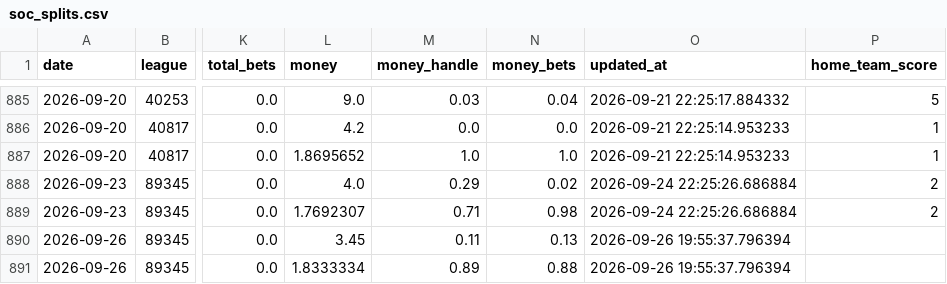
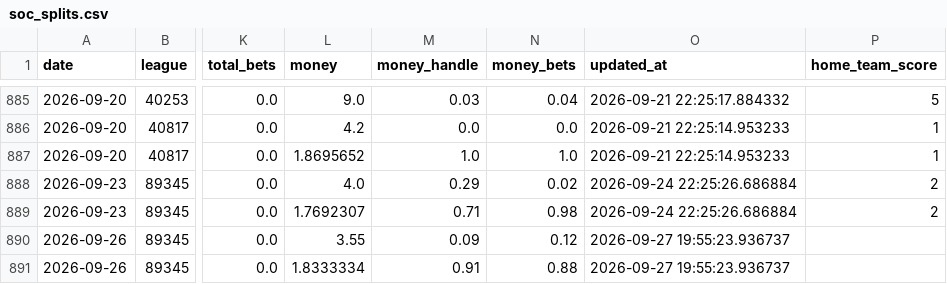
Before and after one commit to danielcappello/splitVault, a CSV file: soc_splits.csv, drawn as a sheet; only a part is shown, gaps mark what is left out; the diff names each change by its address in the sheet, - before the commit and + after, or states it on an @@ line.

Commit message:
Update soc files

```diff
--- a/soc_splits.csv
+++ b/soc_splits.csv
-L890 (money): 3.45
+L890 (money): 3.55
-M890 (money_handle): 0.11
+M890 (money_handle): 0.09
-N890 (money_bets): 0.13
+N890 (money_bets): 0.12
-O890:O891 (updated_at): 2026-09-26 19:55:37.796394
+O890:O891 (updated_at): 2026-09-27 19:55:23.936737
-M891 (money_handle): 0.89
+M891 (money_handle): 0.91
```
